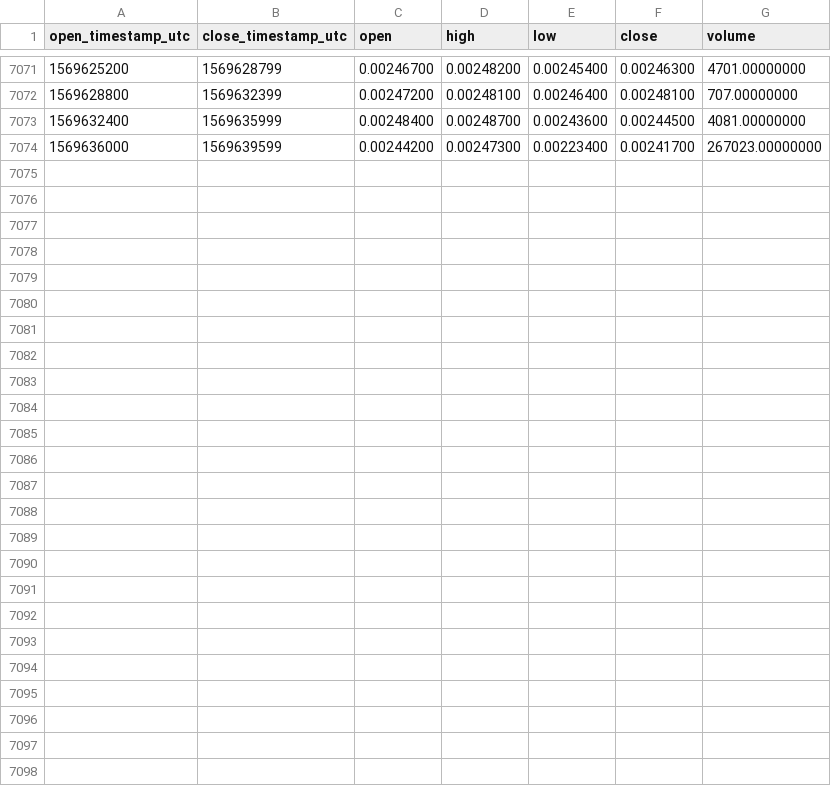
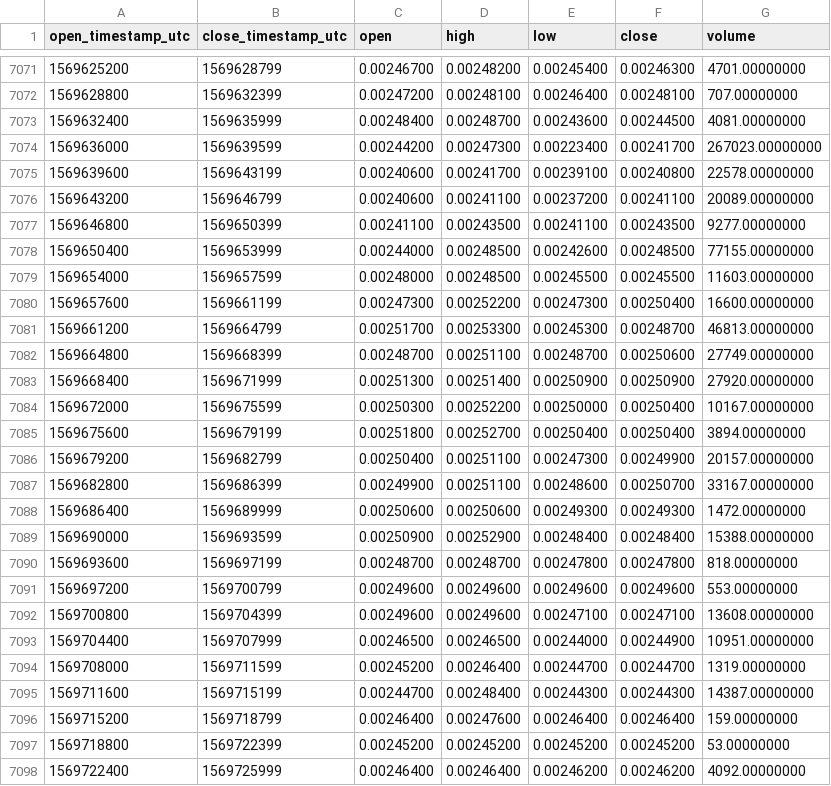
Before and after one commit to cryptobigbro/binance-RENBNB, a CSV file: binance-RENBNB-1h.csv, drawn as a sheet; only a part is shown, gaps mark what is left out.

Commit message:
Update OHLCV data.

```diff
--- a/binance-RENBNB-1h.csv
+++ b/binance-RENBNB-1h.csv
@@ -7074 +7074,25 @@ open_timestamp_utc,close_timestamp_utc,open,high,low,close,volume
 1569636000,1569639599,0.00244200,0.00247300,0.00223400,0.00241700,267023.00000000
+1569639600,1569643199,0.00240600,0.00241700,0.00239100,0.00240800,22578.00000000
+1569643200,1569646799,0.00240600,0.00241100,0.00237200,0.00241100,20089.00000000
+1569646800,1569650399,0.00241100,0.00243500,0.00241100,0.00243500,9277.00000000
+1569650400,1569653999,0.00244000,0.00248500,0.00242600,0.00248500,77155.00000000
+1569654000,1569657599,0.00248000,0.00248500,0.00245500,0.00245500,11603.00000000
+1569657600,1569661199,0.00247300,0.00252200,0.00247300,0.00250400,16600.00000000
+1569661200,1569664799,0.00251700,0.00253300,0.00245300,0.00248700,46813.00000000
+1569664800,1569668399,0.00248700,0.00251100,0.00248700,0.00250600,27749.00000000
+1569668400,1569671999,0.00251300,0.00251400,0.00250900,0.00250900,27920.00000000
+1569672000,1569675599,0.00250300,0.00252200,0.00250000,0.00250400,10167.00000000
+1569675600,1569679199,0.00251800,0.00252700,0.00250400,0.00250400,3894.00000000
+1569679200,1569682799,0.00250400,0.00251100,0.00247300,0.00249900,20157.00000000
+1569682800,1569686399,0.00249900,0.00251100,0.00248600,0.00250700,33167.00000000
+1569686400,1569689999,0.00250600,0.00250600,0.00249300,0.00249300,1472.00000000
+1569690000,1569693599,0.00250900,0.00252900,0.00248400,0.00248400,15388.00000000
+1569693600,1569697199,0.00248700,0.00248700,0.00247800,0.00247800,818.00000000
+1569697200,1569700799,0.00249600,0.00249600,0.00249600,0.00249600,553.00000000
+1569700800,1569704399,0.00249600,0.00249600,0.00247100,0.00247100,13608.00000000
+1569704400,1569707999,0.00246500,0.00246500,0.00244000,0.00244900,10951.00000000
+1569708000,1569711599,0.00245200,0.00246400,0.00244700,0.00244700,1319.00000000
+1569711600,1569715199,0.00244700,0.00248400,0.00244300,0.00244300,14387.00000000
+1569715200,1569718799,0.00246400,0.00247600,0.00246400,0.00246400,159.00000000
+1569718800,1569722399,0.00245200,0.00245200,0.00245200,0.00245200,53.00000000
+1569722400,1569725999,0.00246400,0.00246400,0.00246200,0.00246200,4092.00000000
```
Also changed, not shown: binance-RENBNB-1d.csv.
